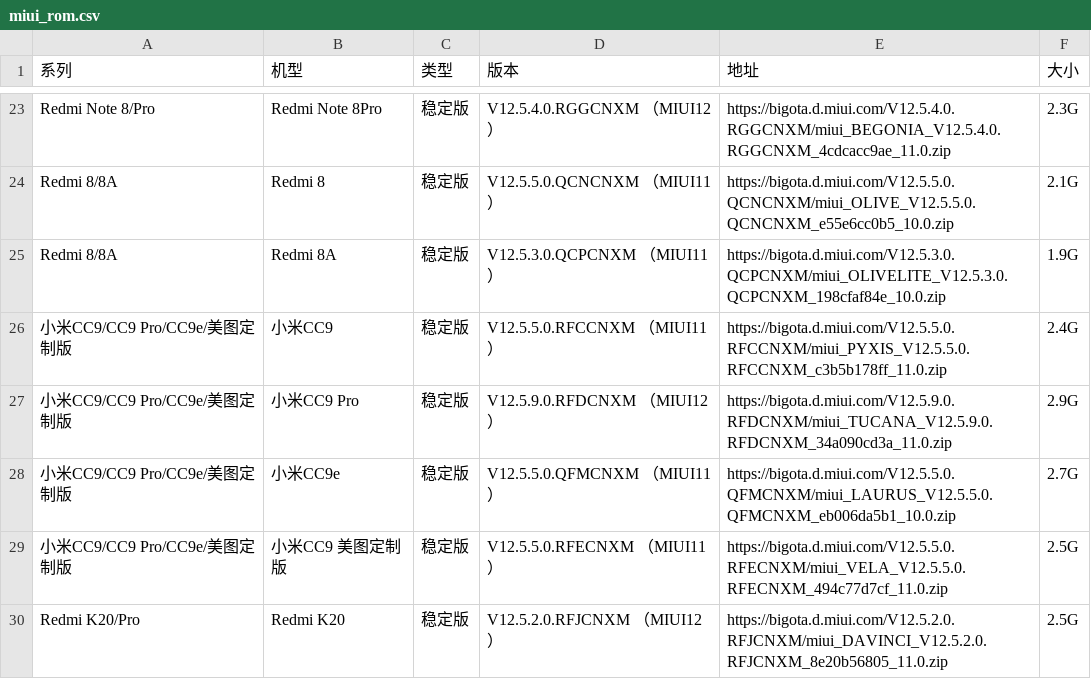
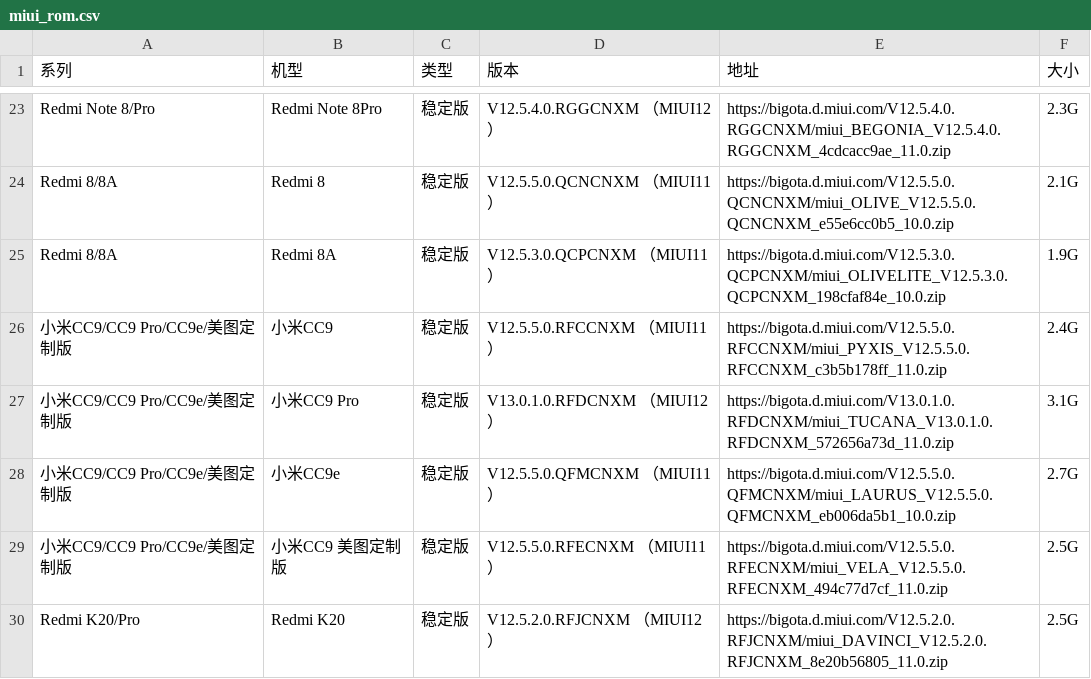
Before and after one commit to parserpp/get_android_data, a CSV file: data/miui_rom.csv, drawn as a sheet; only a part is shown, gaps mark what is left out.

```diff
--- a/data/miui_rom.csv
+++ b/data/miui_rom.csv
@@ -26,3 +26,3 @@ Redmi 8/8A,Redmi 8A,稳定版,V12.5.3.0.QCPCNXM （MIUI11）,https://bigota.d.mi
 小米CC9/CC9 Pro/CC9e/美图定制版,小米CC9,稳定版,V12.5.5.0.RFCCNXM （MIUI11）,https://bigota.d.miui.com/V12.5.5.0.RFCCNXM/miui_PYXIS_V12.5.5.0.RFCCNXM_c3b5b178ff_11.0.zip,2.4G
-小米CC9/CC9 Pro/CC9e/美图定制版,小米CC9 Pro,稳定版,V12.5.9.0.RFDCNXM （MIUI12）,https://bigota.d.miui.com/V12.5.9.0.RFDCNXM/miui_TUCANA_V12.5.9.0.RFDCNXM_34a090cd3a_11.0.zip,2.9G
+小米CC9/CC9 Pro/CC9e/美图定制版,小米CC9 Pro,稳定版,V13.0.1.0.RFDCNXM （MIUI12）,https://bigota.d.miui.com/V13.0.1.0.RFDCNXM/miui_TUCANA_V13.0.1.0.RFDCNXM_572656a73d_11.0.zip,3.1G
 小米CC9/CC9 Pro/CC9e/美图定制版,小米CC9e,稳定版,V12.5.5.0.QFMCNXM （MIUI11）,https://bigota.d.miui.com/V12.5.5.0.QFMCNXM/miui_LAURUS_V12.5.5.0.QFMCNXM_eb006da5b1_10.0.zip,2.7G
```
Also changed, not shown: data/mi_gms_devices.csv.
